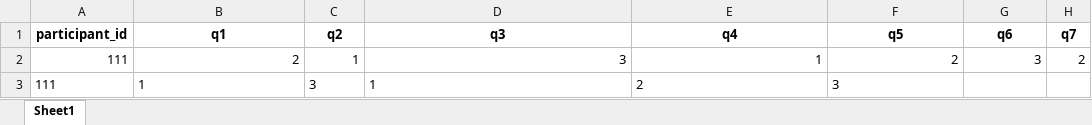
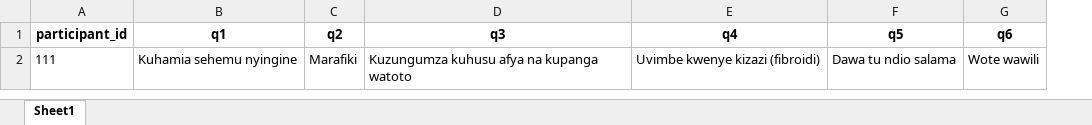
Before and after one commit to krishnanand20/audiosurvey_ai, an Excel workbook: data/results/ivr_responses.xlsx, sheet Sheet1, drawn as a sheet; values as stored, in another font and other column widths than the file's, no borders; removed rows and columns are numbered as before the commit, all else as after; the diff names each change by its address in the sheet, - before the commit and + after, or states it on an @@ line.

Commit message:
Excel Enhancement

```diff
--- a/data/results/ivr_responses.xlsx (sheet Sheet1)
+++ b/data/results/ivr_responses.xlsx (sheet Sheet1)
-column H (q7), empty
-row 2: 111 | 2 | 1 | 3 | 1 | 2 | 3 | 2
-row 3: 111 | 1 | 3 | 1 | 2 | 3
+row 2: 111 | Kuhamia sehemu nyingine | Marafiki | Kuzungumza kuhusu afya na kupanga watoto | Uvimbe kwenye kizazi (fibroidi) | Dawa tu ndio salama | Wote wawili
```
Also changed, not shown: 3 other files.
